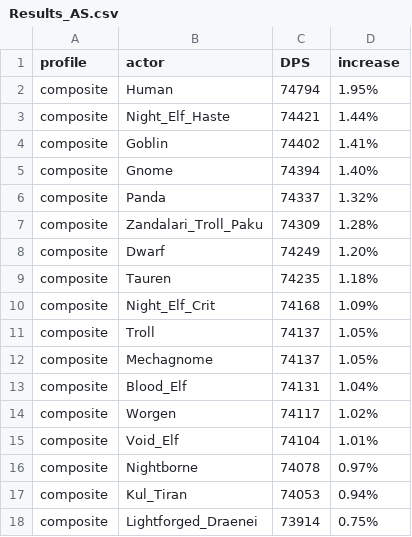
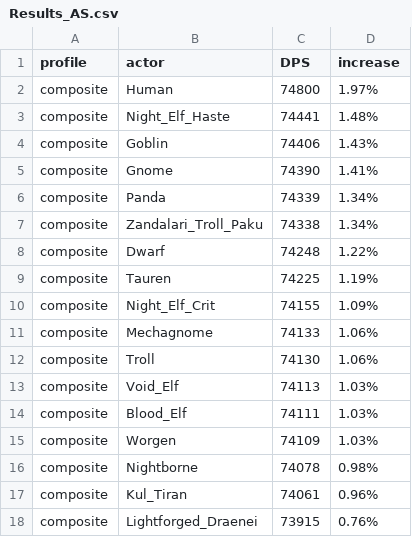
Before and after one commit to WarcraftPriests/bfa-shadow-priest, a CSV file: racials/Results_AS.csv, drawn as a sheet; only a part is shown; the diff covers the shown part only.

Commit message:
update racials

```diff
--- a/racials/Results_AS.csv
+++ b/racials/Results_AS.csv
@@ -1,18 +1,18 @@
 profile,actor,DPS,increase,
-composite,Human,74794,1.95%,
-composite,Night_Elf_Haste,74421,1.44%,
-composite,Goblin,74402,1.41%,
-composite,Gnome,74394,1.40%,
-composite,Panda,74337,1.32%,
-composite,Zandalari_Troll_Paku,74309,1.28%,
-composite,Dwarf,74249,1.20%,
-composite,Tauren,74235,1.18%,
-composite,Night_Elf_Crit,74168,1.09%,
-composite,Troll,74137,1.05%,
-composite,Mechagnome,74137,1.05%,
-composite,Blood_Elf,74131,1.04%,
-composite,Worgen,74117,1.02%,
-composite,Void_Elf,74104,1.01%,
-composite,Nightborne,74078,0.97%,
-composite,Kul_Tiran,74053,0.94%,
-composite,Lightforged_Draenei,73914,0.75%,
+composite,Human,74800,1.97%,
+composite,Night_Elf_Haste,74441,1.48%,
+composite,Goblin,74406,1.43%,
+composite,Gnome,74390,1.41%,
+composite,Panda,74339,1.34%,
+composite,Zandalari_Troll_Paku,74338,1.34%,
+composite,Dwarf,74248,1.22%,
+composite,Tauren,74225,1.19%,
+composite,Night_Elf_Crit,74155,1.09%,
+composite,Mechagnome,74133,1.06%,
+composite,Troll,74130,1.06%,
+composite,Void_Elf,74113,1.03%,
+composite,Blood_Elf,74111,1.03%,
+composite,Worgen,74109,1.03%,
+composite,Nightborne,74078,0.98%,
+composite,Kul_Tiran,74061,0.96%,
+composite,Lightforged_Draenei,73915,0.76%,
```
Also changed, not shown: 7 added rows, 7 removed rows and 45 edited cells elsewhere in this file, racials/Results_Dungeons_AS.csv, racials/Results_Dungeons_SC.csv, 11 other files.
